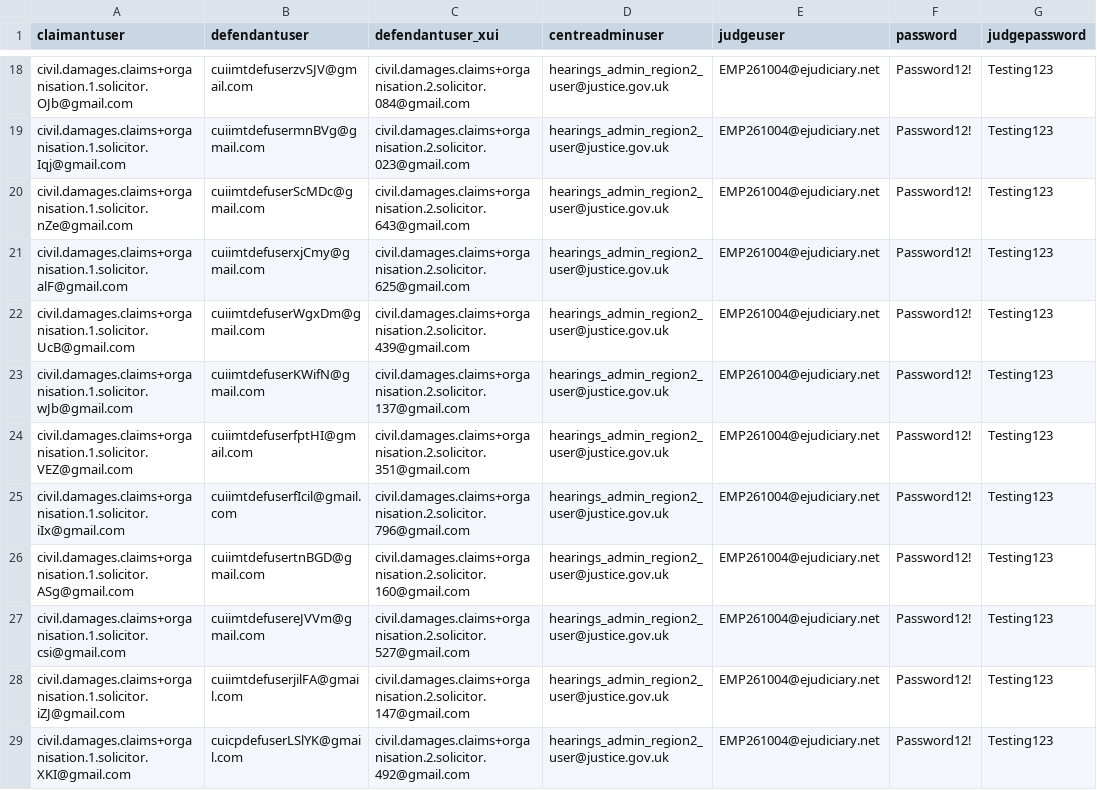
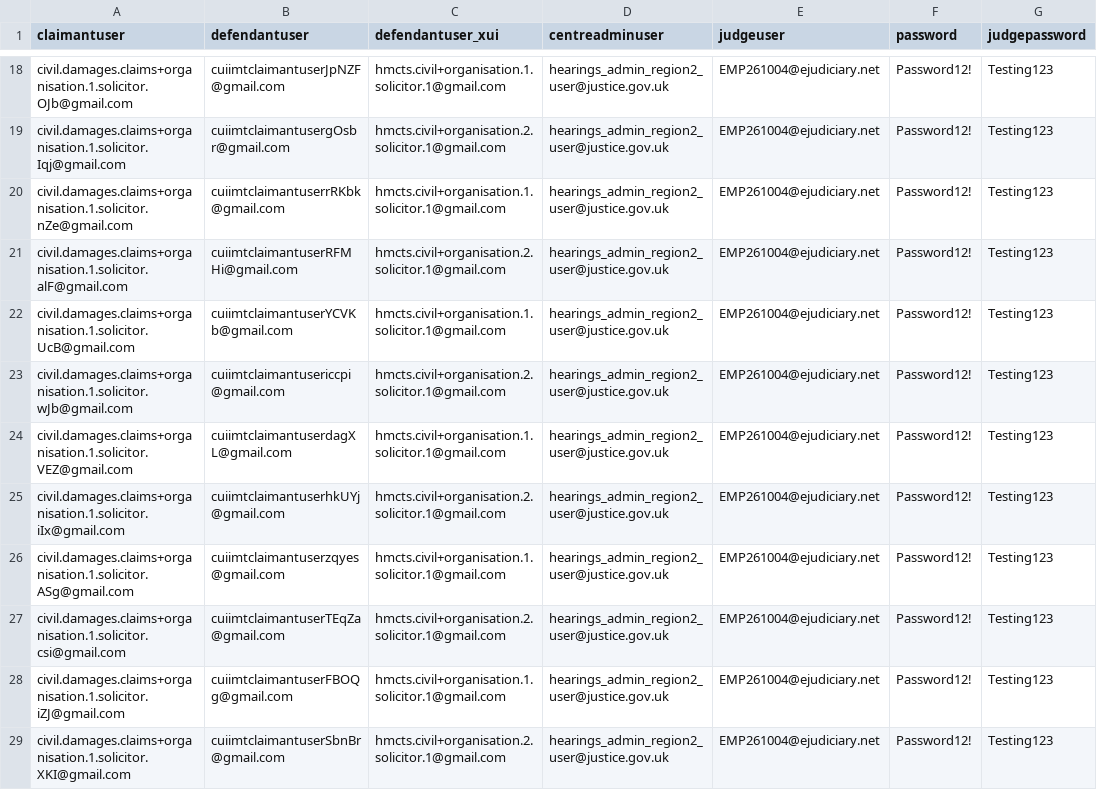
Before and after one commit to hmcts/civil-performance, a CSV file: src/gatling/resources/login.csv, drawn as a sheet; only a part is shown, gaps mark what is left out; the diff covers the shown part only; the diff names each change by its address in the sheet, - before the commit and + after, or states it on an @@ line.

```diff
--- a/src/gatling/resources/login.csv
+++ b/src/gatling/resources/login.csv
-B18 (defendantuser): cuiimtdefuserzvSJV@gmail.com
+B18 (defendantuser): cuiimtclaimantuserJpNZF@gmail.com
-C18 (defendantuser_xui): civil.damages.claims+organisation.2.solicitor.084@gmail.com
+C18 (defendantuser_xui): hmcts.civil+organisation.1.solicitor.1@gmail.com
-B19 (defendantuser): cuiimtdefusermnBVg@gmail.com
+B19 (defendantuser): cuiimtclaimantusergOsbr@gmail.com
-C19 (defendantuser_xui): civil.damages.claims+organisation.2.solicitor.023@gmail.com
+C19 (defendantuser_xui): hmcts.civil+organisation.2.solicitor.1@gmail.com
-B20 (defendantuser): cuiimtdefuserScMDc@gmail.com
+B20 (defendantuser): cuiimtclaimantuserrRKbk@gmail.com
-C20 (defendantuser_xui): civil.damages.claims+organisation.2.solicitor.643@gmail.com
+C20 (defendantuser_xui): hmcts.civil+organisation.1.solicitor.1@gmail.com
-B21 (defendantuser): cuiimtdefuserxjCmy@gmail.com
+B21 (defendantuser): cuiimtclaimantuserRFMHi@gmail.com
-C21 (defendantuser_xui): civil.damages.claims+organisation.2.solicitor.625@gmail.com
+C21 (defendantuser_xui): hmcts.civil+organisation.2.solicitor.1@gmail.com
-B22 (defendantuser): cuiimtdefuserWgxDm@gmail.com
+B22 (defendantuser): cuiimtclaimantuserYCVKb@gmail.com
-C22 (defendantuser_xui): civil.damages.claims+organisation.2.solicitor.439@gmail.com
+C22 (defendantuser_xui): hmcts.civil+organisation.1.solicitor.1@gmail.com
-B23 (defendantuser): cuiimtdefuserKWifN@gmail.com
+B23 (defendantuser): cuiimtclaimantusericcpi@gmail.com
-C23 (defendantuser_xui): civil.damages.claims+organisation.2.solicitor.137@gmail.com
+C23 (defendantuser_xui): hmcts.civil+organisation.2.solicitor.1@gmail.com
-B24 (defendantuser): cuiimtdefuserfptHI@gmail.com
+B24 (defendantuser): cuiimtclaimantuserdagXL@gmail.com
-C24 (defendantuser_xui): civil.damages.claims+organisation.2.solicitor.351@gmail.com
+C24 (defendantuser_xui): hmcts.civil+organisation.1.solicitor.1@gmail.com
-B25 (defendantuser): cuiimtdefuserfIcil@gmail.com
+B25 (defendantuser): cuiimtclaimantuserhkUYj@gmail.com
-C25 (defendantuser_xui): civil.damages.claims+organisation.2.solicitor.796@gmail.com
+C25 (defendantuser_xui): hmcts.civil+organisation.2.solicitor.1@gmail.com
-B26 (defendantuser): cuiimtdefusertnBGD@gmail.com
+B26 (defendantuser): cuiimtclaimantuserzqyes@gmail.com
-C26 (defendantuser_xui): civil.damages.claims+organisation.2.solicitor.160@gmail.com
+C26 (defendantuser_xui): hmcts.civil+organisation.1.solicitor.1@gmail.com
-B27 (defendantuser): cuiimtdefusereJVVm@gmail.com
+B27 (defendantuser): cuiimtclaimantuserTEqZa@gmail.com
-C27 (defendantuser_xui): civil.damages.claims+organisation.2.solicitor.527@gmail.com
+C27 (defendantuser_xui): hmcts.civil+organisation.2.solicitor.1@gmail.com
-B28 (defendantuser): cuiimtdefuserjilFA@gmail.com
+B28 (defendantuser): cuiimtclaimantuserFBOQg@gmail.com
-C28 (defendantuser_xui): civil.damages.claims+organisation.2.solicitor.147@gmail.com
+C28 (defendantuser_xui): hmcts.civil+organisation.1.solicitor.1@gmail.com
-B29 (defendantuser): cuicpdefuserLSlYK@gmail.com
+B29 (defendantuser): cuiimtclaimantuserSbnBr@gmail.com
-C29 (defendantuser_xui): civil.damages.claims+organisation.2.solicitor.492@gmail.com
+C29 (defendantuser_xui): hmcts.civil+organisation.2.solicitor.1@gmail.com
```
Also changed, not shown: 46 edited cells elsewhere in this file, 7 other files.
